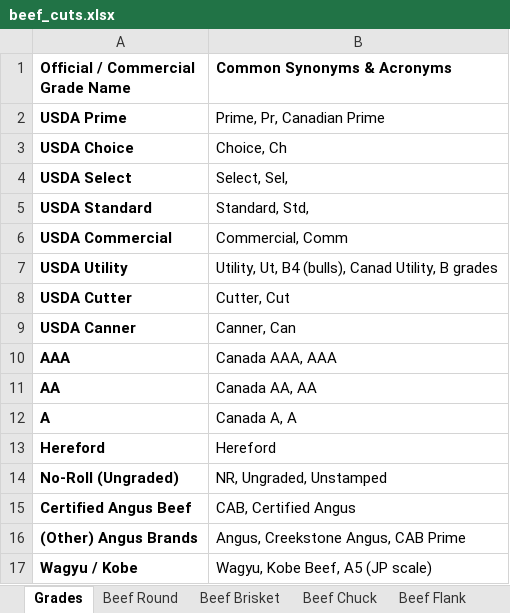
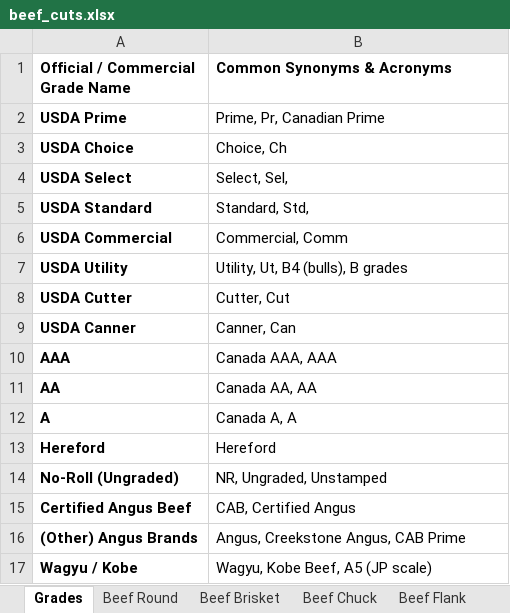
Before and after one commit to billenewman4/Cluster_AI, an Excel workbook: data/incoming/beef_cuts.xlsx, sheet Grades, drawn as a sheet; values as stored, in another font and other column widths than the file's, no borders; the diff names each change by its address in the sheet, - before the commit and + after, or states it on an @@ line.

```diff
--- a/data/incoming/beef_cuts.xlsx (sheet Grades)
+++ b/data/incoming/beef_cuts.xlsx (sheet Grades)
-B7 (Common Synonyms & Acronyms): Utility, Ut, B4 (bulls), Canad Utility, B grades
+B7 (Common Synonyms & Acronyms): Utility, Ut, B4 (bulls), B grades
```
Also changed, not shown: src/Evals/data/input_data/beef_cuts.xlsx, 19 other files.
